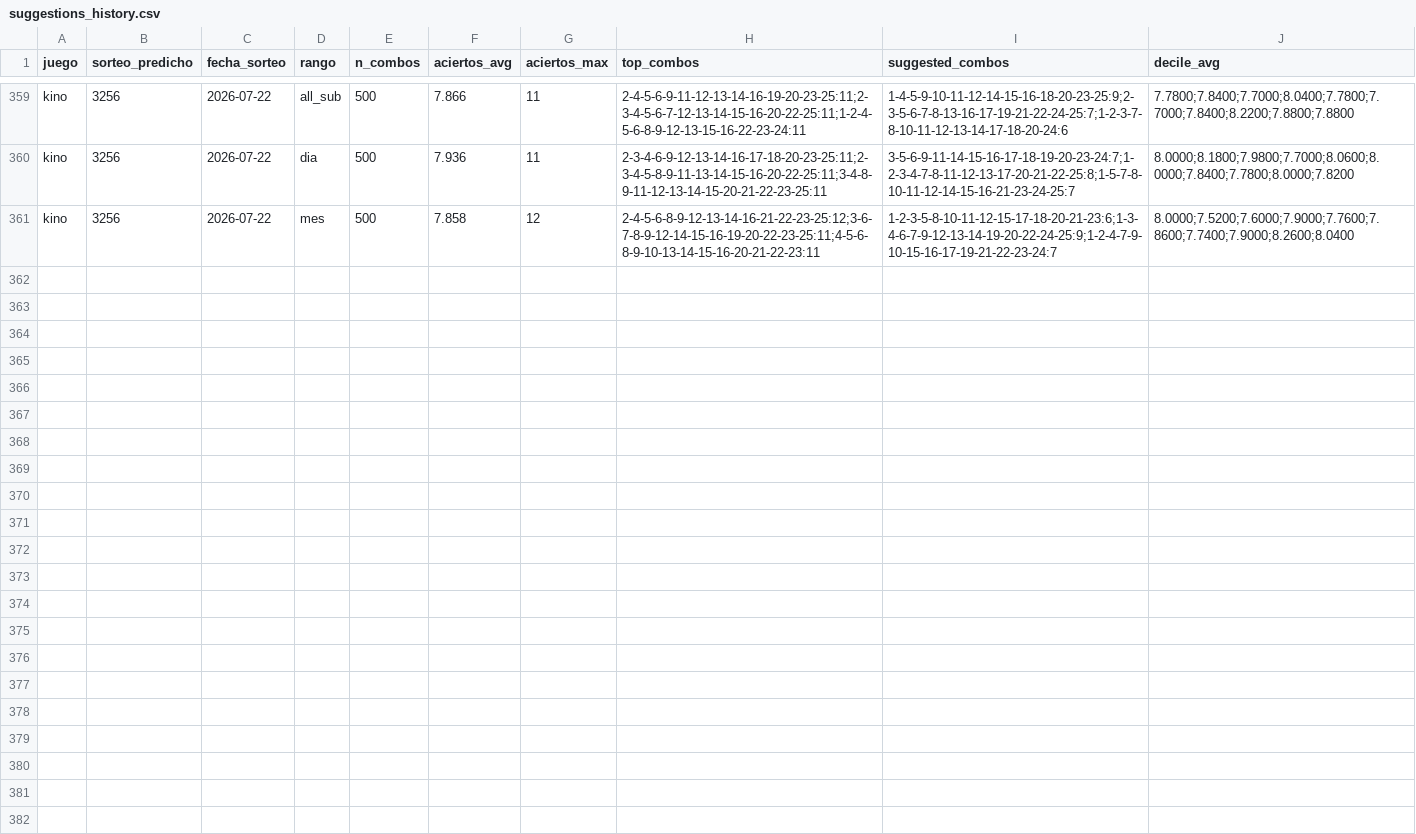
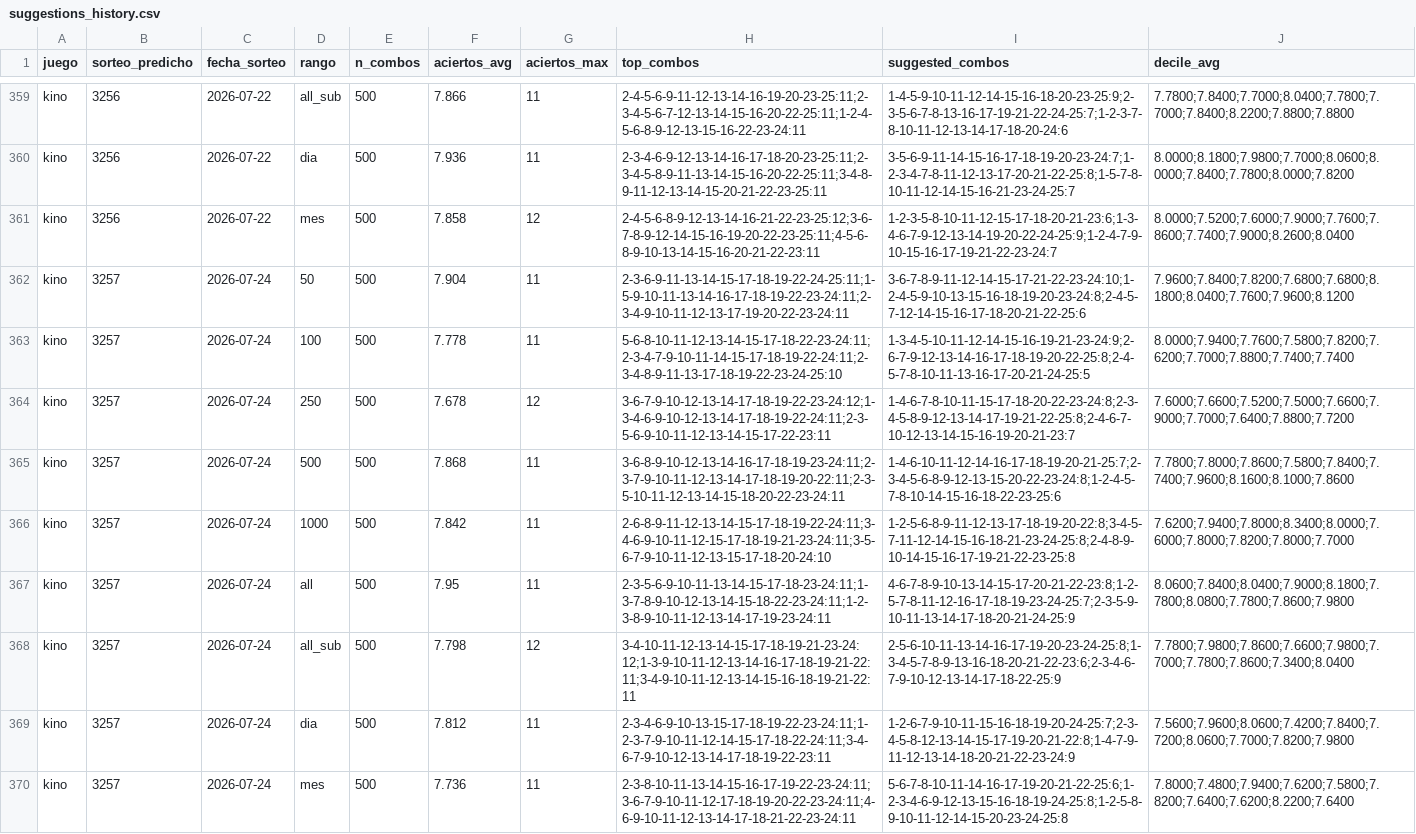
Before and after one commit to GaboAzorin/kin-lo, a CSV file: data/suggestions_history.csv, drawn as a sheet; only a part is shown, gaps mark what is left out.

```diff
--- a/data/suggestions_history.csv
+++ b/data/suggestions_history.csv
@@ -361 +361,10 @@ kino,3256,2026-07-22,dia,500,7.936,11,2-3-4-6-9-12-13-14-16-17-18-20-23-25:11;2-
 kino,3256,2026-07-22,mes,500,7.858,12,2-4-5-6-8-9-12-13-14-16-21-22-23-25:12;3-6-7-8-9-12-14-15-16-19-20-22-23-25:11;4-5-6-8-9-10-13-14-15-16-20-21-22-23:11,1-2-3-5-8-10-11-12-15-17-18-20-21-23:6;1-3-4-6-7-9-12-13-14-19-20-22-24-25:9;1-2-4-7-9-10-15-16-17-19-21-22-23-24:7,8.0000;7.5200;7.6000;7.9000;7.7600;7.8600;7.7400;7.9000;8.2600;8.0400
+kino,3257,2026-07-24,50,500,7.904,11,2-3-6-9-11-13-14-15-17-18-19-22-24-25:11;1-5-9-10-11-13-14-16-17-18-19-22-23-24:11;2-3-4-9-10-11-12-13-17-19-20-22-23-24:11,3-6-7-8-9-11-12-14-15-17-21-22-23-24:10;1-2-4-5-9-10-13-15-16-18-19-20-23-24:8;2-4-5-7-12-14-15-16-17-18-20-21-22-25:6,7.9600;7.8400;7.8200;7.6800;7.6800;8.1800;8.0400;7.7600;7.9600;8.1200
+kino,3257,2026-07-24,100,500,7.778,11,5-6-8-10-11-12-13-14-15-17-18-22-23-24:11;2-3-4-7-9-10-11-14-15-17-18-19-22-24:11;2-3-4-8-9-11-13-17-18-19-22-23-24-25:10,1-3-4-5-10-11-12-14-15-16-19-21-23-24:9;2-6-7-9-12-13-14-16-17-18-19-20-22-25:8;2-4-5-7-8-10-11-13-16-17-20-21-24-25:5,8.0000;7.9400;7.7600;7.5800;7.8200;7.6200;7.7000;7.8800;7.7400;7.7400
+kino,3257,2026-07-24,250,500,7.678,12,3-6-7-9-10-12-13-14-17-18-19-22-23-24:12;1-3-4-6-9-10-12-13-14-17-18-19-22-24:11;2-3-5-6-9-10-11-12-13-14-15-17-22-23:11,1-4-6-7-8-10-11-15-17-18-20-22-23-24:8;2-3-4-5-8-9-12-13-14-17-19-21-22-25:8;2-4-6-7-10-12-13-14-15-16-19-20-21-23:7,7.6000;7.6600;7.5200;7.5000;7.6600;7.9000;7.7000;7.6400;7.8800;7.7200
+kino,3257,2026-07-24,500,500,7.868,11,3-6-8-9-10-12-13-14-16-17-18-19-23-24:11;2-3-7-9-10-11-12-13-14-17-18-19-20-22:11;2-3-5-10-11-12-13-14-15-18-20-22-23-24:11,1-4-6-10-11-12-14-16-17-18-19-20-21-25:7;2-3-4-5-6-8-9-12-13-15-20-22-23-24:8;1-2-4-5-7-8-10-14-15-16-18-22-23-25:6,7.7800;7.8000;7.8600;7.5800;7.8400;7.7400;7.9600;8.1600;8.1000;7.8600
+kino,3257,2026-07-24,1000,500,7.842,11,2-6-8-9-11-12-13-14-15-17-18-19-22-24:11;3-4-6-9-10-11-12-15-17-18-19-21-23-24:11;3-5-6-7-9-10-11-12-13-15-17-18-20-24:10,1-2-5-6-8-9-11-12-13-17-18-19-20-22:8;3-4-5-7-11-12-14-15-16-18-21-23-24-25:8;2-4-8-9-10-14-15-16-17-19-21-22-23-25:8,7.6200;7.9400;7.8000;8.3400;8.0000;7.6000;7.8000;7.8200;7.8000;7.7000
+kino,3257,2026-07-24,all,500,7.95,11,2-3-5-6-9-10-11-13-14-15-17-18-23-24:11;1-3-7-8-9-10-12-13-14-15-18-22-23-24:11;1-2-3-8-9-10-11-12-13-14-17-19-23-24:11,4-6-7-8-9-10-13-14-15-17-20-21-22-23:8;1-2-5-7-8-11-12-16-17-18-19-23-24-25:7;2-3-5-9-10-11-13-14-17-18-20-21-24-25:9,8.0600;7.8400;8.0400;7.9000;8.1800;7.7800;8.0800;7.7800;7.8600;7.9800
+kino,3257,2026-07-24,all_sub,500,7.798,12,3-4-10-11-12-13-14-15-17-18-19-21-23-24:12;1-3-9-10-11-12-13-14-16-17-18-19-21-22:11;3-4-9-10-11-12-13-14-15-16-18-19-21-22:11,2-5-6-10-11-13-14-16-17-19-20-23-24-25:8;1-3-4-5-7-8-9-13-16-18-20-21-22-23:6;2-3-4-6-7-9-10-12-13-14-17-18-22-25:9,7.7800;7.9800;7.8600;7.6600;7.9800;7.7000;7.7800;7.8600;7.3400;8.0400
+kino,3257,2026-07-24,dia,500,7.812,11,2-3-4-6-9-10-13-15-17-18-19-22-23-24:11;1-2-3-7-9-10-11-12-14-15-17-18-22-24:11;3-4-6-7-9-10-12-13-14-17-18-19-22-23:11,1-2-6-7-9-10-11-15-16-18-19-20-24-25:7;2-3-4-5-8-12-13-14-15-17-19-20-21-22:8;1-4-7-9-11-12-13-14-18-20-21-22-23-24:9,7.5600;7.9600;8.0600;7.4200;7.8400;7.7200;8.0600;7.7000;7.8200;7.9800
+kino,3257,2026-07-24,mes,500,7.736,11,2-3-8-10-11-13-14-15-16-17-19-22-23-24:11;3-6-7-9-10-11-12-17-18-19-20-22-23-24:11;4-6-9-10-11-12-13-14-17-18-21-22-23-24:11,5-6-7-8-10-11-14-16-17-19-20-21-22-25:6;1-2-3-4-6-9-12-13-15-16-18-19-24-25:8;1-2-5-8-9-10-11-12-14-15-20-23-24-25:8,7.8000;7.4800;7.9400;7.6200;7.5800;7.8200;7.6400;7.6200;8.2200;7.6400
```
Also changed, not shown: data/loteria_historial.csv, 7 other files.
